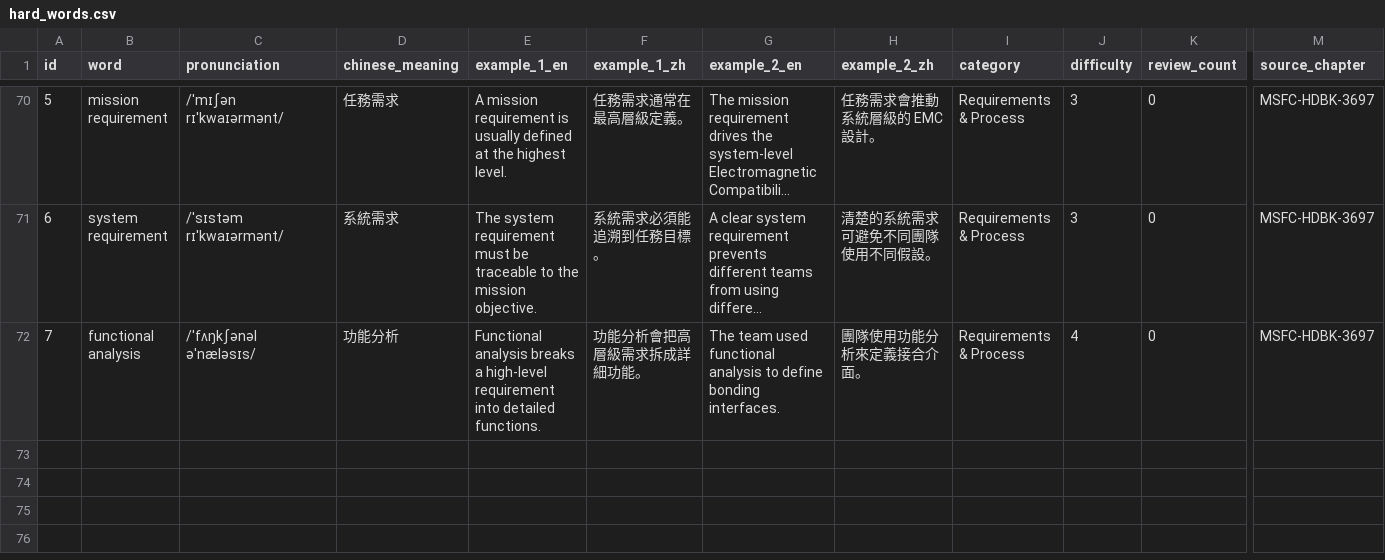
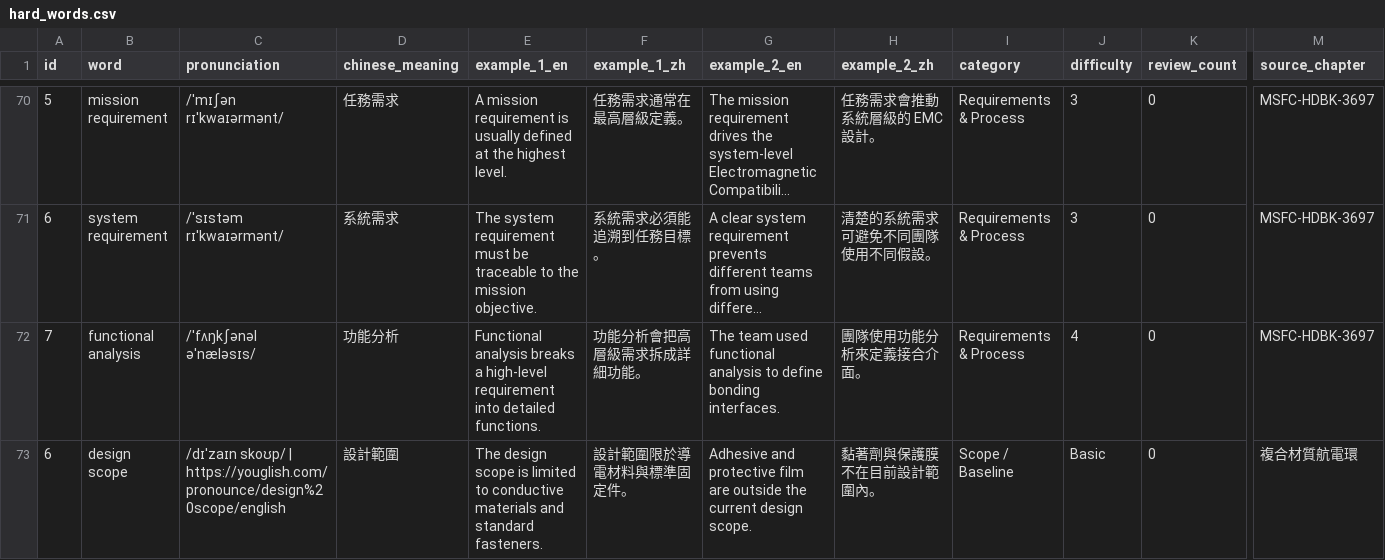
Before and after one commit to Aix-Xquall/EVD_Vocabulary, a CSV file: vocabulary/hard_words.csv, drawn as a sheet; only a part is shown, gaps mark what is left out; long unchanged cells end in …; rows hold the shown columns only; the diff names each change by its address in the sheet, - before the commit and + after, or states it on an @@ line.

```diff
--- a/vocabulary/hard_words.csv
+++ b/vocabulary/hard_words.csv
+row 73: 6 | design scope | /dɪˈzaɪn skoʊp/ | https://youglish.com/pronounce/design%20scope/english | 設計範圍 | The design scope is limited to conductive materials and standard fasteners. | 設計範圍限於導電材料與標準固定件。 | Adhesive and protective film are outside the current design scope. | 黏著劑與保護膜不在目前設計範圍內。 | Scope / Baseline | Basic | 0 | 複合材質航電環
```
Also changed, not shown: 2 other files.
